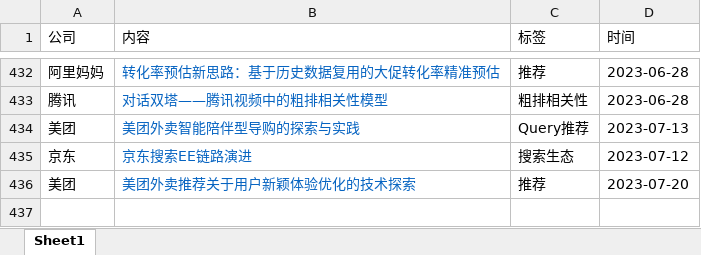
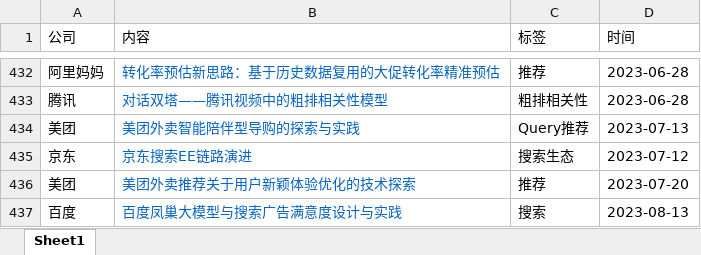
Before and after one commit to Doragd/Algorithm-Practice-in-Industry, an Excel workbook: source.xlsx, sheet Sheet1, drawn as a sheet; only a part is shown, gaps mark what is left out; values as stored, in another font and other column widths than the file's, no borders; the diff names each change by its address in the sheet, - before the commit and + after, or states it on an @@ line.

```diff
--- a/source.xlsx (sheet Sheet1)
+++ b/source.xlsx (sheet Sheet1)
+row 437: 百度 | 百度凤巢大模型与搜索广告满意度设计与实践 | 搜索 | 2023-08-13
```
Also changed, not shown: 1 other file.
